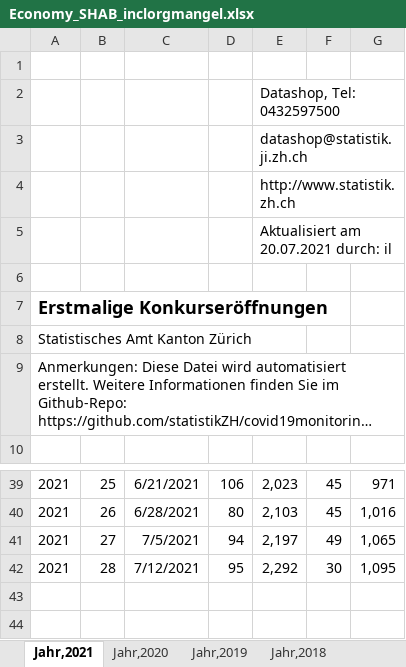
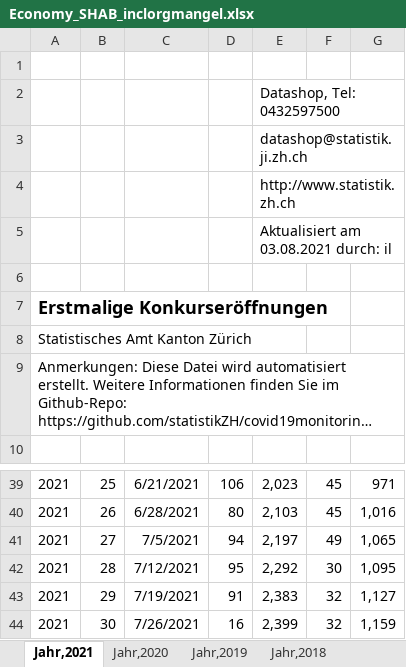
Before and after one commit to statistikZH/covid19monitoring_economy_SHAB, an Excel workbook: Economy_SHAB_inclorgmangel.xlsx, sheet Jahr,2021, drawn as a sheet; only a part is shown, gaps mark what is left out; long unchanged cells end in …; values as stored, in another font and other column widths than the file's, no borders; charts and pictures not drawn; the diff names each change by its address in the sheet, - before the commit and + after, or states it on an @@ line.

Commit message:
data refresh

```diff
--- a/Economy_SHAB_inclorgmangel.xlsx (sheet Jahr,2021)
+++ b/Economy_SHAB_inclorgmangel.xlsx (sheet Jahr,2021)
-E5: Aktualisiert am 20.07.2021 durch: il
+E5: Aktualisiert am 03.08.2021 durch: il
+row 43: 2021 | 29 | 7/19/2021 | 91 | 2,383 | 32 | 1,127
+row 44: 2021 | 30 | 7/26/2021 | 16 | 2,399 | 32 | 1,159
```
Also changed, not shown: sheet Jahr,2017, sheet Jahr,2019, sheet Jahr,2018, sheet Jahr,2020, 3 other files.
